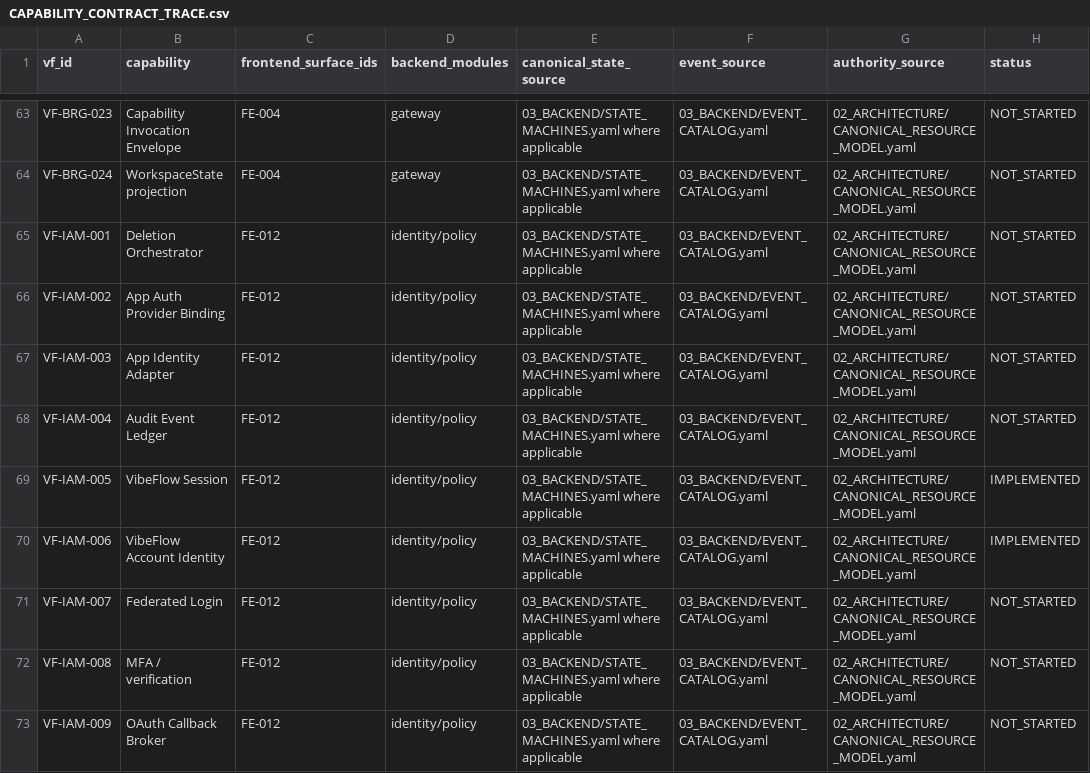
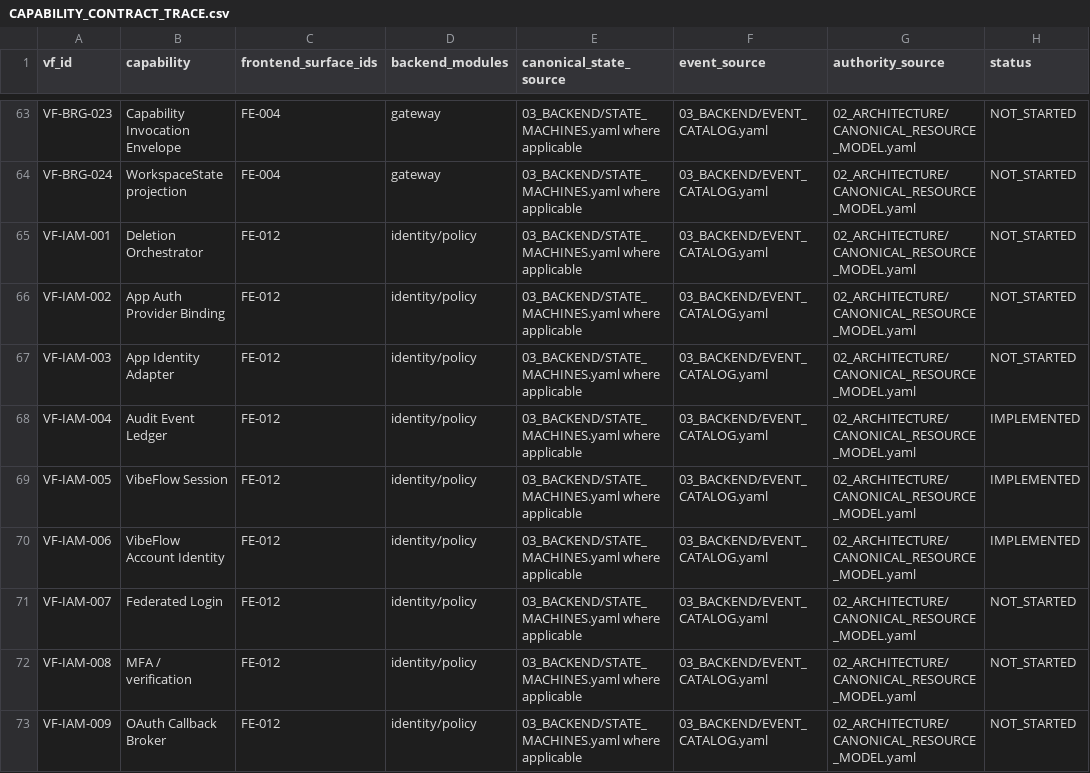
Before and after one commit to 0xShroud-GIT/VibeFlow-Greenfield, a CSV file: master-build-system/09_CONTRACTS/CAPABILITY_CONTRACT_TRACE.csv, drawn as a sheet; only a part is shown, gaps mark what is left out.

```diff
--- a/master-build-system/09_CONTRACTS/CAPABILITY_CONTRACT_TRACE.csv
+++ b/master-build-system/09_CONTRACTS/CAPABILITY_CONTRACT_TRACE.csv
@@ -67,3 +67,3 @@ VF-IAM-002,App Auth Provider Binding,FE-012,identity/policy,03_BACKEND/STATE_MAC
 VF-IAM-003,App Identity Adapter,FE-012,identity/policy,03_BACKEND/STATE_MACHINES.yaml where applicable,03_BACKEND/EVENT_CATALOG.yaml,02_ARCHITECTURE/CANONICAL_RESOURCE_MODEL.yaml,NOT_STARTED
-VF-IAM-004,Audit Event Ledger,FE-012,identity/policy,03_BACKEND/STATE_MACHINES.yaml where applicable,03_BACKEND/EVENT_CATALOG.yaml,02_ARCHITECTURE/CANONICAL_RESOURCE_MODEL.yaml,NOT_STARTED
+VF-IAM-004,Audit Event Ledger,FE-012,identity/policy,03_BACKEND/STATE_MACHINES.yaml where applicable,03_BACKEND/EVENT_CATALOG.yaml,02_ARCHITECTURE/CANONICAL_RESOURCE_MODEL.yaml,IMPLEMENTED
 VF-IAM-005,VibeFlow Session,FE-012,identity/policy,03_BACKEND/STATE_MACHINES.yaml where applicable,03_BACKEND/EVENT_CATALOG.yaml,02_ARCHITECTURE/CANONICAL_RESOURCE_MODEL.yaml,IMPLEMENTED
```
Also changed, not shown: master-build-system/01_PRODUCT/VIBEFLOW_CAPABILITY_LEDGER.csv, master-build-system/10_IMPLEMENTATION/MISSION_REGISTER.csv, 8 other files.
